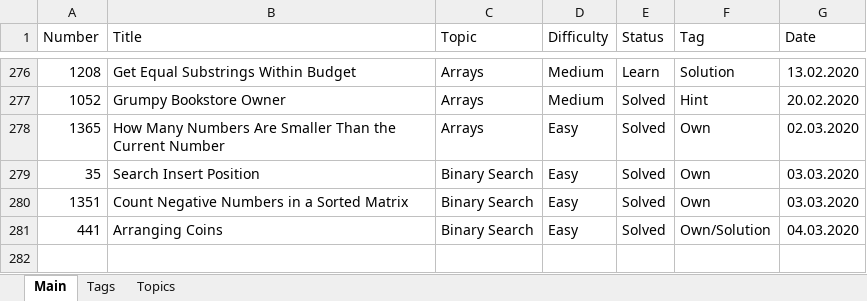
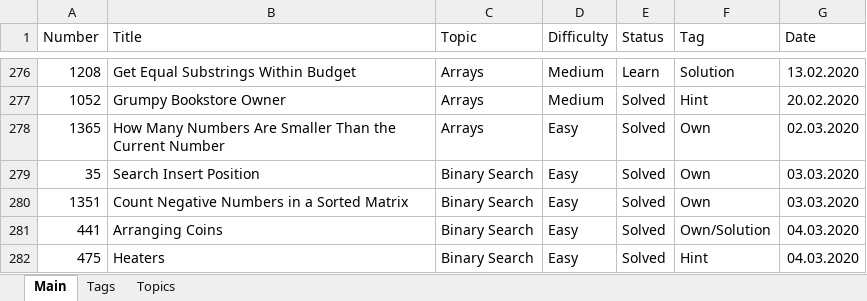
Before and after one commit to Bekaryss/LeetCode-Old, an Excel workbook: Interview preparation 2019-2020.xlsx, sheet Main, drawn as a sheet; only a part is shown, gaps mark what is left out; values as stored, in another font and other column widths than the file's, no borders; table styles not drawn; the diff names each change by its address in the sheet, - before the commit and + after, or states it on an @@ line.

```diff
--- a/Interview preparation 2019-2020.xlsx (sheet Main)
+++ b/Interview preparation 2019-2020.xlsx (sheet Main)
+row 282: 475 | Heaters | Binary Search | Easy | Solved | Hint | 04.03.2020
```
Also changed, not shown: 4 other files.
